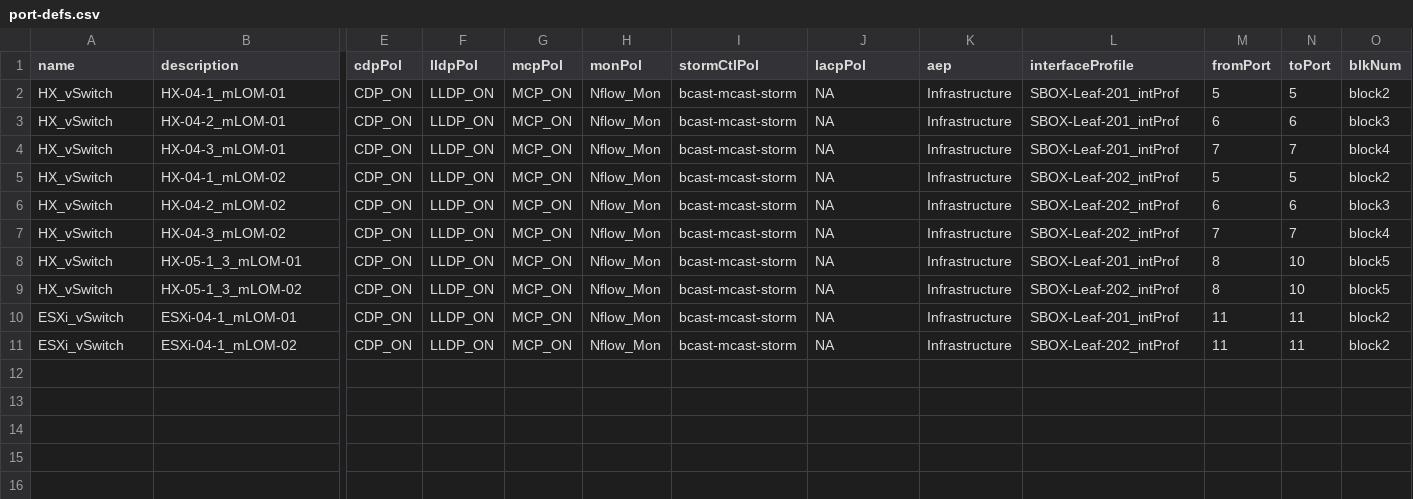
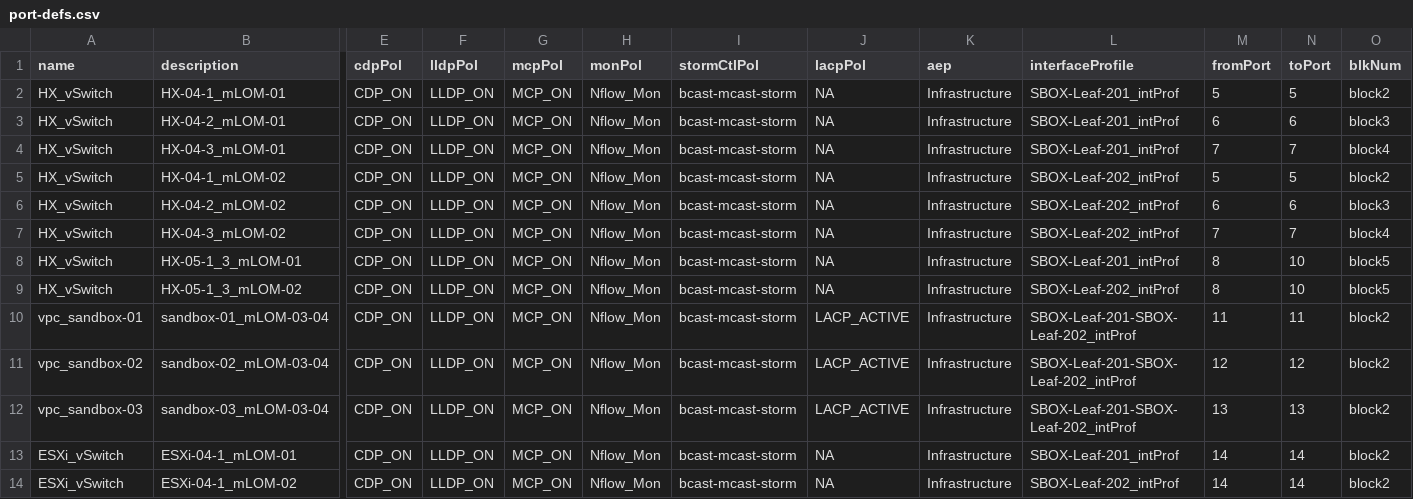
Before and after one commit to jc3943/LTRATO-3001, a CSV file: vars/sandbox/aci/port-defs.csv, drawn as a sheet; only a part is shown, gaps mark what is left out; addresses are those after the commit; rows hold the shown columns only; the diff names each change by its address in the sheet, - before the commit and + after, or states it on an @@ line.

Commit message:
added vpc to port-defs.csv and updated imc routines for vnic create on hx nodes

```diff
--- a/vars/sandbox/aci/port-defs.csv
+++ b/vars/sandbox/aci/port-defs.csv
+row 10: vpc_sandbox-01 | sandbox-01_mLOM-03-04 | CDP_ON | LLDP_ON | MCP_ON | Nflow_Mon | bcast-mcast-storm | LACP_ACTIVE | Infrastructure | SBOX-Leaf-201-SBOX-Leaf-202_intProf | 11 | 11 | block2
+row 11: vpc_sandbox-02 | sandbox-02_mLOM-03-04 | CDP_ON | LLDP_ON | MCP_ON | Nflow_Mon | bcast-mcast-storm | LACP_ACTIVE | Infrastructure | SBOX-Leaf-201-SBOX-Leaf-202_intProf | 12 | 12 | block2
+row 12: vpc_sandbox-03 | sandbox-03_mLOM-03-04 | CDP_ON | LLDP_ON | MCP_ON | Nflow_Mon | bcast-mcast-storm | LACP_ACTIVE | Infrastructure | SBOX-Leaf-201-SBOX-Leaf-202_intProf | 13 | 13 | block2
-M13:M14 (fromPort): 11
+M13:M14 (fromPort): 14
-N13:N14 (toPort): 11
+N13:N14 (toPort): 14
```
Also changed, not shown: 9 other files.
